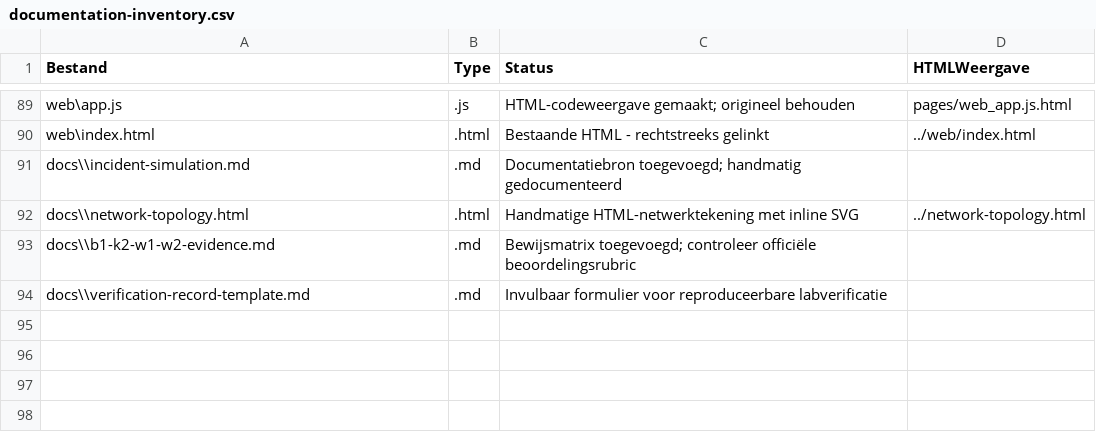
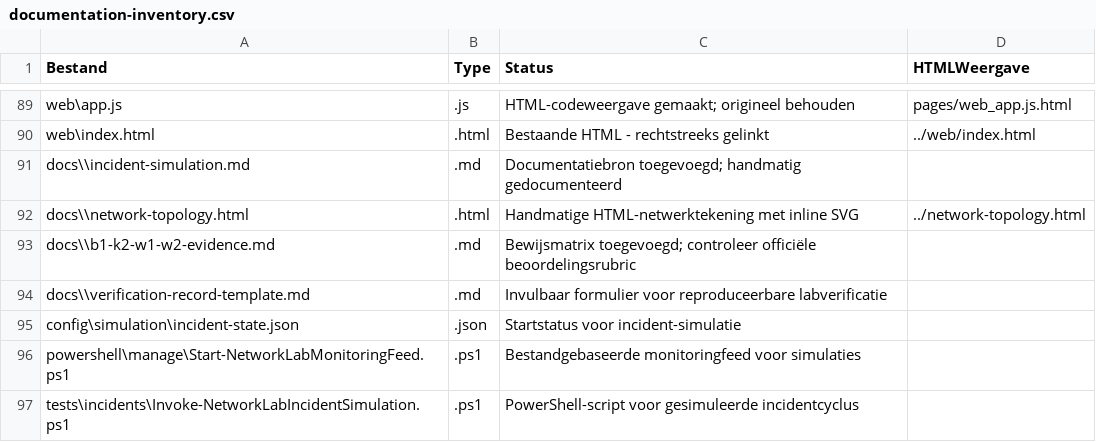
Before and after one commit to Daniel550-pixel/NetworkLab, a CSV file: docs/_site/documentation-inventory.csv, drawn as a sheet; only a part is shown, gaps mark what is left out; the diff names each change by its address in the sheet, - before the commit and + after, or states it on an @@ line.

Commit message:
Index incident simulation implementation files

```diff
--- a/docs/_site/documentation-inventory.csv
+++ b/docs/_site/documentation-inventory.csv
+row 95: config\simulation\incident-state.json | .json | Startstatus voor incident-simulatie
+row 96: powershell\manage\Start-NetworkLabMonitoringFeed.ps1 | .ps1 | Bestandgebaseerde monitoringfeed voor simulaties
+row 97: tests\incidents\Invoke-NetworkLabIncidentSimulation.ps1 | .ps1 | PowerShell-script voor gesimuleerde incidentcyclus
```
